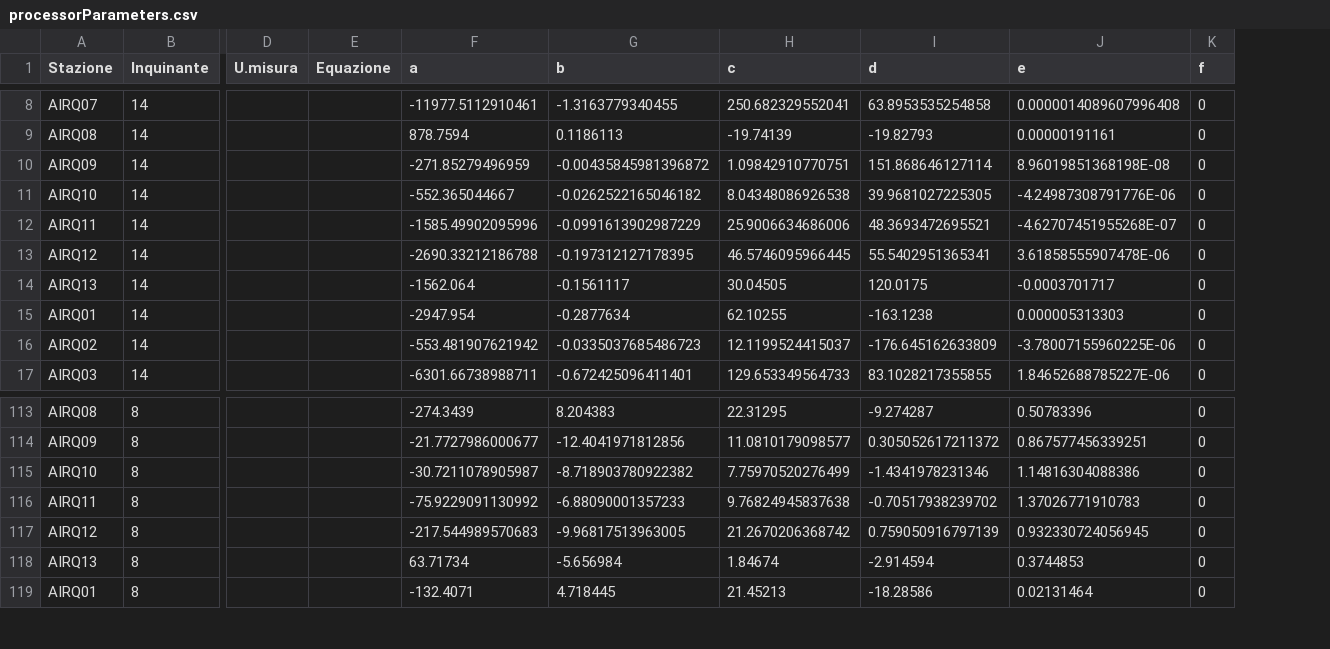
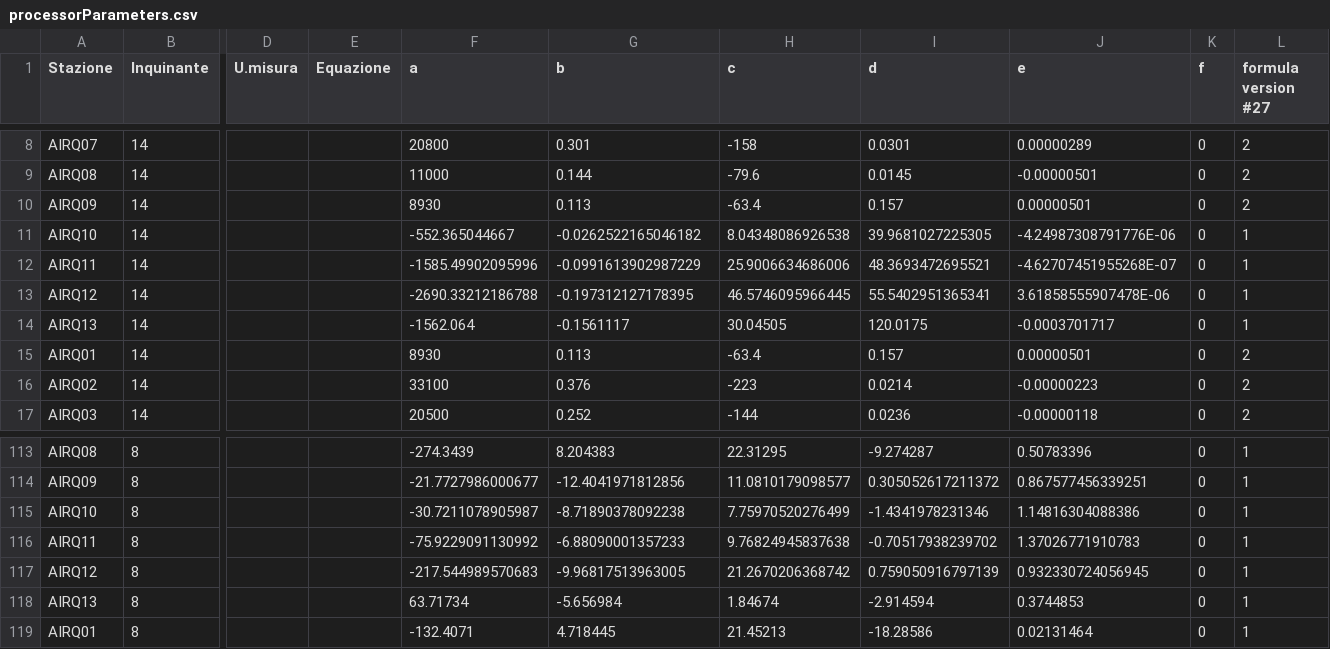
Before and after one commit to noi-techpark/opendatahub-elaborations, a CSV file: environment-a22-non-linear-calibration/src/processorParameters.csv, drawn as a sheet; only a part is shown, gaps mark what is left out; the diff covers the shown part only; the diff names each change by its address in the sheet, - before the commit and + after, or states it on an @@ line.

Commit message:
env a22 nlc: Issue #27. - Refactored code to only download data that is actually needed (both stations and datatypes) - Directly load CSV instead of requiring translation in JSON via tool - Add new calibration coefficients - Modify NO2 formula, maintain old formula for old records (new field in processorParameters.csv)

```diff
--- a/environment-a22-non-linear-calibration/src/processorParameters.csv
+++ b/environment-a22-non-linear-calibration/src/processorParameters.csv
+column L (formula version #27), rows 8-17: 2 | 2 | 2 | 1 | 1 | 1 | 1 | 2 | 2 | 2; rows 113-119: all 1
-F8 (a): -11977.5112910461
+F8 (a): 20800
-G8 (b): -1.3163779340455
+G8 (b): 0.301
-H8 (c): 250.682329552041
+H8 (c): -158
-I8 (d): 63.8953535254858
+I8 (d): 0.0301
-J8 (e): 0.0000014089607996408
+J8 (e): 0.00000289
-F9 (a): 878.7594
+F9 (a): 11000
-G9 (b): 0.1186113
+G9 (b): 0.144
-H9 (c): -19.74139
+H9 (c): -79.6
-I9 (d): -19.82793
+I9 (d): 0.0145
-J9 (e): 0.00000191161
+J9 (e): -0.00000501
-F10 (a): -271.85279496959
+F10 (a): 8930
-G10 (b): -0.00435845981396872
+G10 (b): 0.113
-H10 (c): 1.09842910770751
+H10 (c): -63.4
-I10 (d): 151.868646127114
+I10 (d): 0.157
-J10 (e): 8.96019851368198E-08
+J10 (e): 0.00000501
-F15 (a): -2947.954
+F15 (a): 8930
-G15 (b): -0.2877634
+G15 (b): 0.113
-H15 (c): 62.10255
+H15 (c): -63.4
-I15 (d): -163.1238
+I15 (d): 0.157
-J15 (e): 0.000005313303
+J15 (e): 0.00000501
-F16 (a): -553.481907621942
+F16 (a): 33100
-G16 (b): -0.0335037685486723
+G16 (b): 0.376
-H16 (c): 12.1199524415037
+H16 (c): -223
-I16 (d): -176.645162633809
+I16 (d): 0.0214
-J16 (e): -3.78007155960225E-06
+J16 (e): -0.00000223
-F17 (a): -6301.66738988711
+F17 (a): 20500
-G17 (b): -0.672425096411401
+G17 (b): 0.252
-H17 (c): 129.653349564733
+H17 (c): -144
-I17 (d): 83.1028217355855
+I17 (d): 0.0236
-J17 (e): 1.84652688785227E-06
+J17 (e): -0.00000118
-G115 (b): -8.718903780922382
+G115 (b): -8.71890378092238
```
Also changed, not shown: 77 edited cells elsewhere in this file, 6 other files.
